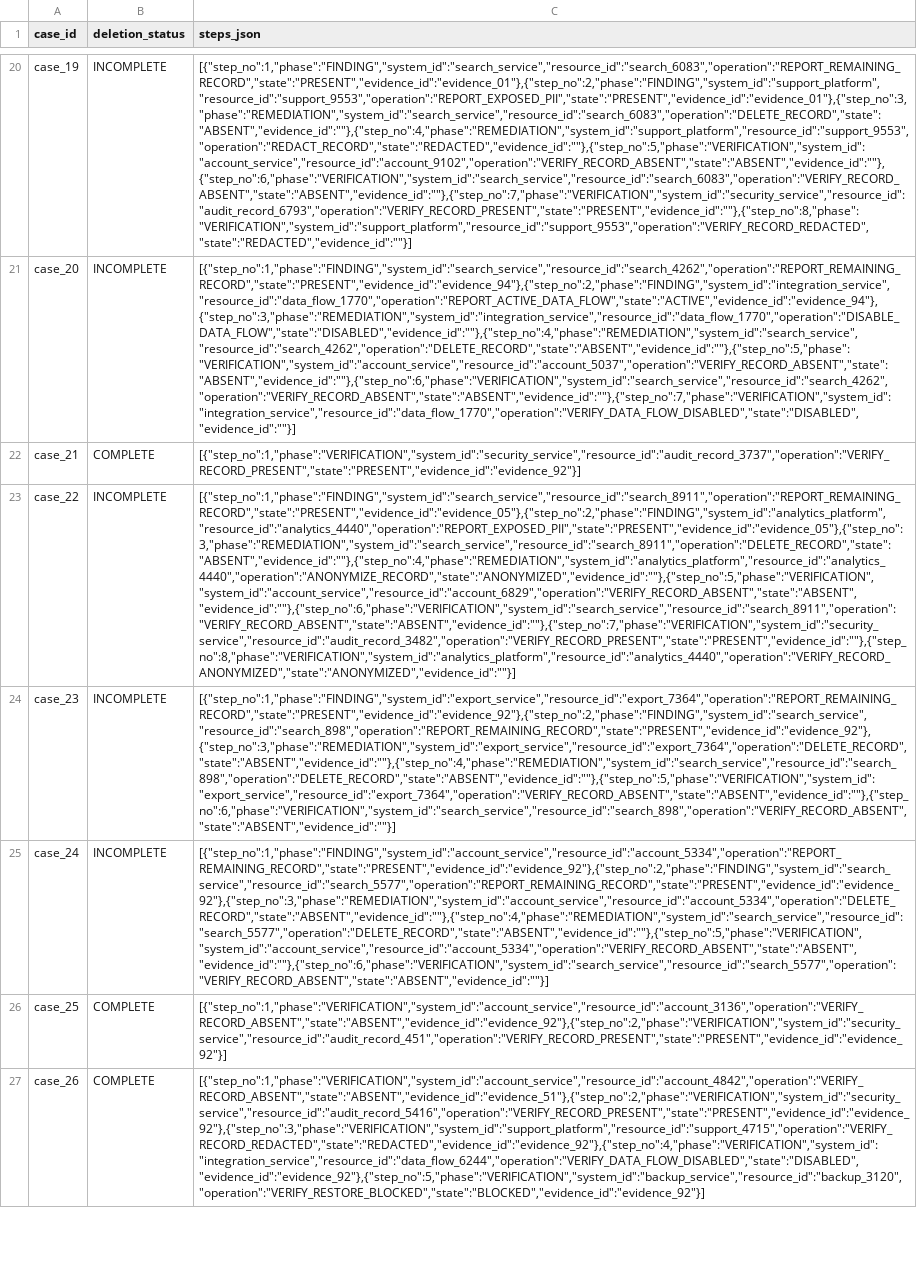
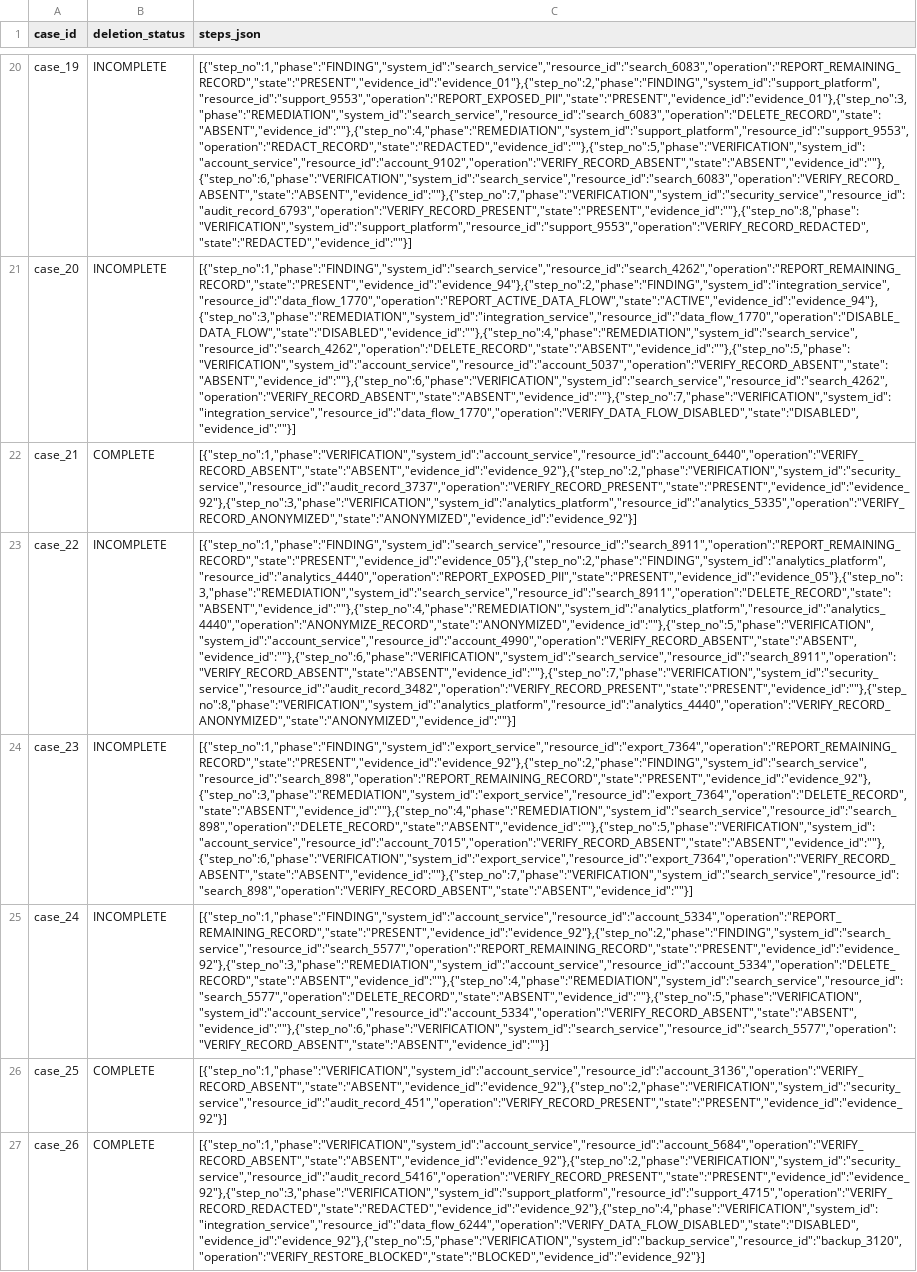
Before and after one commit to Monstucture/hackerrank-orchestrate-october26, a CSV file: sample_predictions.csv, drawn as a sheet; only a part is shown, gaps mark what is left out; the diff covers the shown part only; the diff names each change by its address in the sheet, - before the commit and + after, or states it on an @@ line.

Commit message:
Commit Ilteration 1
Sample prediction running

```diff
--- a/sample_predictions.csv
+++ b/sample_predictions.csv
-C22 (steps_json): [{"step_no":1,"phase":"VERIFICATION","system_id":"security_service","resource_id":"audit_record_3737","operation":"VERIFY_RECORD_PRESENT","state":"PRESENT","evidence_id":"evidence_92"}]
+C22 (steps_json): [{"step_no":1,"phase":"VERIFICATION","system_id":"account_service","resource_id":"account_6440","operation":"VERIFY_RECORD_ABSENT","state":"ABSENT","evidence_id":"evidence_92"},{"step_no":2,"phase":"VERIFICATION","system_id":"security_service","resource_id":"audit_record_3737","operation":"VERIFY_RECORD_PRESENT","state":"PRESENT","evidence_id":"evidence_92"},{"step_no":3,"phase":"VERIFICATION","system_id":"analytics_platform","resource_id":"analytics_5335","operation":"VERIFY_RECORD_ANONYMIZED","state":"ANONYMIZED","evidence_id":"evidence_92"}]
-C23 (steps_json): [{"step_no":1,"phase":"FINDING","system_id":"search_service","resource_id":"search_8911","operation":"REPORT_REMAINING_RECORD","state":"PRESENT","evidence_id":"evidence_05"},{"step_no":2,"phase":"FINDING","system_id":"analytics_platform","resource_id":"analytics_4440","operation":"REPORT_EXPOSED_PII","state":"PRESENT","evidence_id":"evidence_05"},{"step_no":3,"phase":"REMEDIATION","system_id":"search_service","resource_id":"search_8911","operation":"DELETE_RECORD","state":"ABSENT","evidence_id":""},{"step_no":4,"phase":"REMEDIATION","system_id":"analytics_platform","resource_id":"analytics_4440","operation":"ANONYMIZE_RECORD","state":"ANONYMIZED","evidence_id":""},{"step_no":5,"phase":"VERIFICATION","system_id":"account_service","resource_id":"account_6829","operation":"VERIFY_RECORD_ABSENT","state":"ABSENT","evidence_id":""},{"step_no":6,"phase":"VERIFICATION","system_id":"search_service","resource_id":"search_8911","operation":"VERIFY_RECORD_ABSENT","state":"ABSENT","evidence_id":""},{"step_no":7,"phase":"VERIFICATION","system_id":"security_service","resource_id":"audit_record_3482","operation":"VERIFY_RECORD_PRESENT","state":"PRESENT","evidence_id":""},{"step_no":8,"phase":"VERIFICATION","system_id":"analytics_platform","resource_id":"analytics_4440","operation":"VERIFY_RECORD_ANONYMIZED","state":"ANONYMIZED","evidence_id":""}]
+C23 (steps_json): [{"step_no":1,"phase":"FINDING","system_id":"search_service","resource_id":"search_8911","operation":"REPORT_REMAINING_RECORD","state":"PRESENT","evidence_id":"evidence_05"},{"step_no":2,"phase":"FINDING","system_id":"analytics_platform","resource_id":"analytics_4440","operation":"REPORT_EXPOSED_PII","state":"PRESENT","evidence_id":"evidence_05"},{"step_no":3,"phase":"REMEDIATION","system_id":"search_service","resource_id":"search_8911","operation":"DELETE_RECORD","state":"ABSENT","evidence_id":""},{"step_no":4,"phase":"REMEDIATION","system_id":"analytics_platform","resource_id":"analytics_4440","operation":"ANONYMIZE_RECORD","state":"ANONYMIZED","evidence_id":""},{"step_no":5,"phase":"VERIFICATION","system_id":"account_service","resource_id":"account_4990","operation":"VERIFY_RECORD_ABSENT","state":"ABSENT","evidence_id":""},{"step_no":6,"phase":"VERIFICATION","system_id":"search_service","resource_id":"search_8911","operation":"VERIFY_RECORD_ABSENT","state":"ABSENT","evidence_id":""},{"step_no":7,"phase":"VERIFICATION","system_id":"security_service","resource_id":"audit_record_3482","operation":"VERIFY_RECORD_PRESENT","state":"PRESENT","evidence_id":""},{"step_no":8,"phase":"VERIFICATION","system_id":"analytics_platform","resource_id":"analytics_4440","operation":"VERIFY_RECORD_ANONYMIZED","state":"ANONYMIZED","evidence_id":""}]
-C24 (steps_json): [{"step_no":1,"phase":"FINDING","system_id":"export_service","resource_id":"export_7364","operation":"REPORT_REMAINING_RECORD","state":"PRESENT","evidence_id":"evidence_92"},{"step_no":2,"phase":"FINDING","system_id":"search_service","resource_id":"search_898","operation":"REPORT_REMAINING_RECORD","state":"PRESENT","evidence_id":"evidence_92"},{"step_no":3,"phase":"REMEDIATION","system_id":"export_service","resource_id":"export_7364","operation":"DELETE_RECORD","state":"ABSENT","evidence_id":""},{"step_no":4,"phase":"REMEDIATION","system_id":"search_service","resource_id":"search_898","operation":"DELETE_RECORD","state":"ABSENT","evidence_id":""},{"step_no":5,"phase":"VERIFICATION","system_id":"export_service","resource_id":"export_7364","operation":"VERIFY_RECORD_ABSENT","state":"ABSENT","evidence_id":""},{"step_no":6,"phase":"VERIFICATION","system_id":"search_service","resource_id":"search_898","operation":"VERIFY_RECORD_ABSENT","state":"ABSENT","evidence_id":""}]
+C24 (steps_json): [{"step_no":1,"phase":"FINDING","system_id":"export_service","resource_id":"export_7364","operation":"REPORT_REMAINING_RECORD","state":"PRESENT","evidence_id":"evidence_92"},{"step_no":2,"phase":"FINDING","system_id":"search_service","resource_id":"search_898","operation":"REPORT_REMAINING_RECORD","state":"PRESENT","evidence_id":"evidence_92"},{"step_no":3,"phase":"REMEDIATION","system_id":"export_service","resource_id":"export_7364","operation":"DELETE_RECORD","state":"ABSENT","evidence_id":""},{"step_no":4,"phase":"REMEDIATION","system_id":"search_service","resource_id":"search_898","operation":"DELETE_RECORD","state":"ABSENT","evidence_id":""},{"step_no":5,"phase":"VERIFICATION","system_id":"account_service","resource_id":"account_7015","operation":"VERIFY_RECORD_ABSENT","state":"ABSENT","evidence_id":""},{"step_no":6,"phase":"VERIFICATION","system_id":"export_service","resource_id":"export_7364","operation":"VERIFY_RECORD_ABSENT","state":"ABSENT","evidence_id":""},{"step_no":7,"phase":"VERIFICATION","system_id":"search_service","resource_id":"search_898","operation":"VERIFY_RECORD_ABSENT","state":"ABSENT","evidence_id":""}]
-C27 (steps_json): [{"step_no":1,"phase":"VERIFICATION","system_id":"account_service","resource_id":"account_4842","operation":"VERIFY_RECORD_ABSENT","state":"ABSENT","evidence_id":"evidence_51"},{"step_no":2,"phase":"VERIFICATION","system_id":"security_service","resource_id":"audit_record_5416","operation":"VERIFY_RECORD_PRESENT","state":"PRESENT","evidence_id":"evidence_92"},{"step_no":3,"phase":"VERIFICATION","system_id":"support_platform","resource_id":"support_4715","operation":"VERIFY_RECORD_REDACTED","state":"REDACTED","evidence_id":"evidence_92"},{"step_no":4,"phase":"VERIFICATION","system_id":"integration_service","resource_id":"data_flow_6244","operation":"VERIFY_DATA_FLOW_DISABLED","state":"DISABLED","evidence_id":"evidence_92"},{"step_no":5,"phase":"VERIFICATION","system_id":"backup_service","resource_id":"backup_3120","operation":"VERIFY_RESTORE_BLOCKED","state":"BLOCKED","evidence_id":"evidence_92"}]
+C27 (steps_json): [{"step_no":1,"phase":"VERIFICATION","system_id":"account_service","resource_id":"account_5684","operation":"VERIFY_RECORD_ABSENT","state":"ABSENT","evidence_id":"evidence_92"},{"step_no":2,"phase":"VERIFICATION","system_id":"security_service","resource_id":"audit_record_5416","operation":"VERIFY_RECORD_PRESENT","state":"PRESENT","evidence_id":"evidence_92"},{"step_no":3,"phase":"VERIFICATION","system_id":"support_platform","resource_id":"support_4715","operation":"VERIFY_RECORD_REDACTED","state":"REDACTED","evidence_id":"evidence_92"},{"step_no":4,"phase":"VERIFICATION","system_id":"integration_service","resource_id":"data_flow_6244","operation":"VERIFY_DATA_FLOW_DISABLED","state":"DISABLED","evidence_id":"evidence_92"},{"step_no":5,"phase":"VERIFICATION","system_id":"backup_service","resource_id":"backup_3120","operation":"VERIFY_RESTORE_BLOCKED","state":"BLOCKED","evidence_id":"evidence_92"}]
```
Also changed, not shown: 4 edited cells elsewhere in this file, 12 other files.
